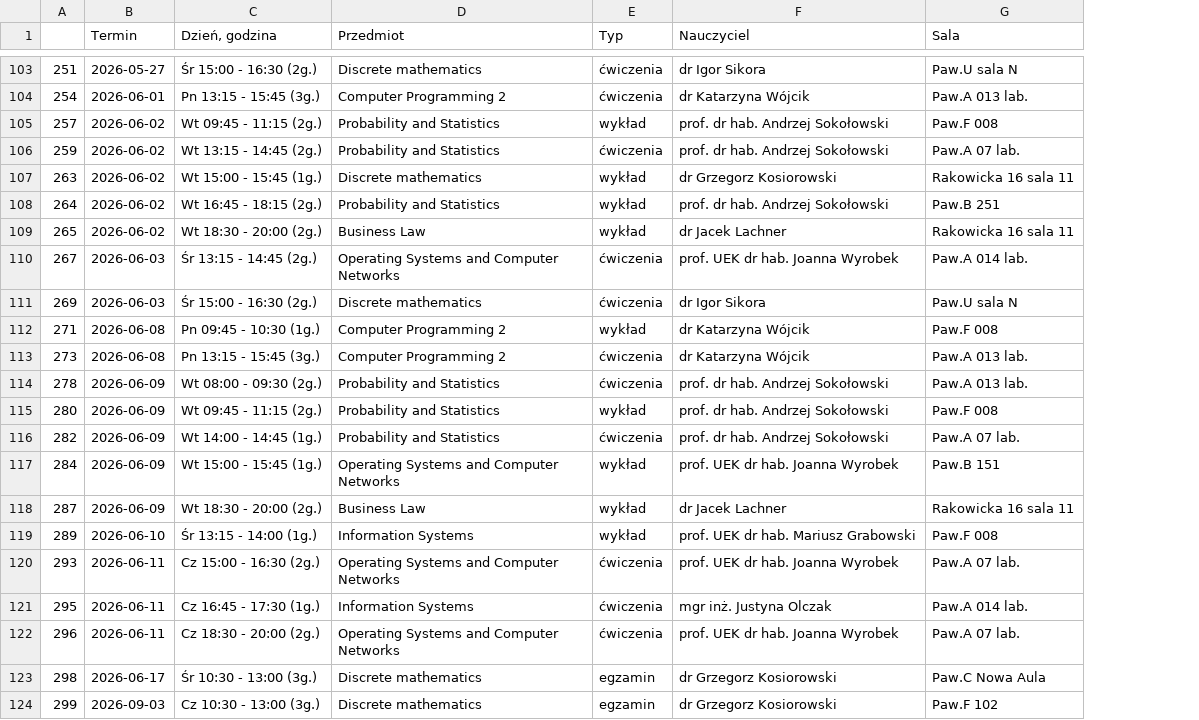
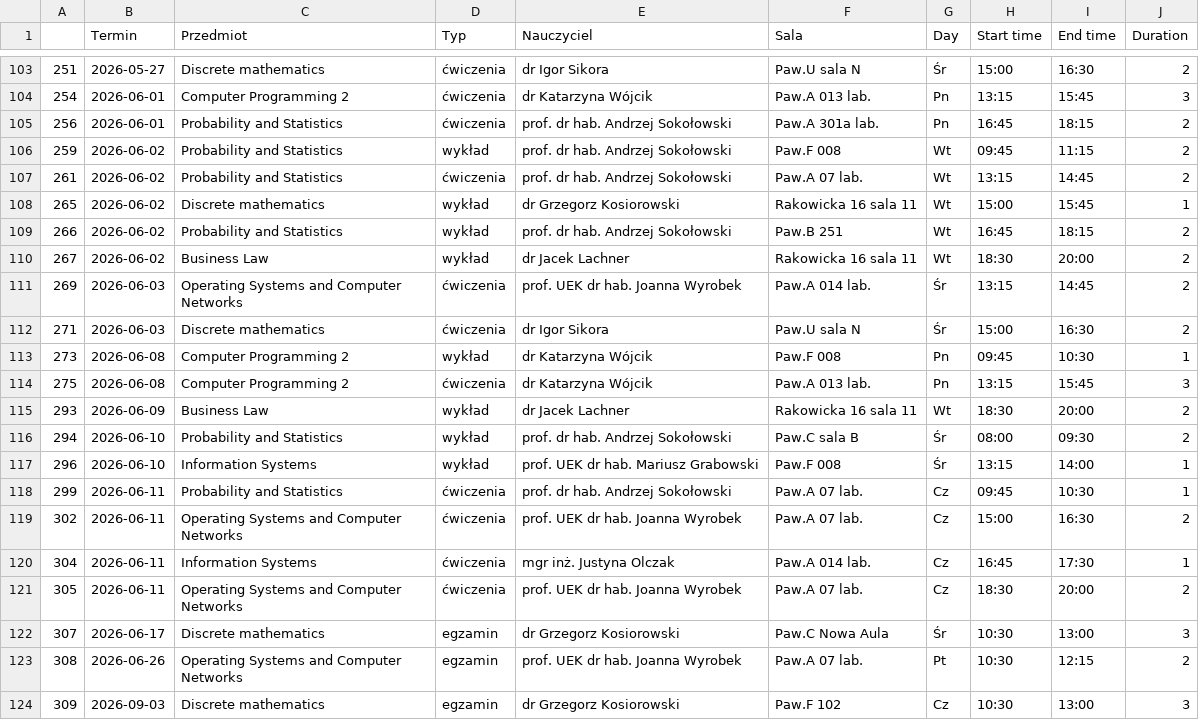
Before and after one commit to MahirSahin8/WebScraperCS11, a CSV file: schedules/ZICSS1-1211.csv, drawn as a sheet; only a part is shown, gaps mark what is left out; removed rows and columns are numbered as before the commit, all else as after; the diff covers the shown part only; the diff names each change by its address in the sheet, - before the commit and + after, or states it on an @@ line.

```diff
--- a/schedules/ZICSS1-1211.csv
+++ b/schedules/ZICSS1-1211.csv
-column C (Dzień, godzina), rows 103-109: Śr 15:00 - 16:30 (2g.) | Pn 13:15 - 15:45 (3g.) | Wt 09:45 - 11:15 (2g.) | Wt 13:15 - 14:45 (2g.) | Wt 15:00 - 15:45 (1g.) | Wt 16:45 - 18:15 (2g.) | Wt 18:30 - 20:00 (2g.); rows 111-113: Śr 15:00 - 16:30 (2g.) | Pn 09:45 - 10:30 (1g.) | Pn 13:15 - 15:45 (3g.); rows 118-124: Wt 18:30 - 20:00 (2g.) | Śr 13:15 - 14:00 (1g.) | Cz 15:00 - 16:30 (2g.) | Cz 16:45 - 17:30 (1g.) | Cz 18:30 - 20:00 (2g.) | Śr 10:30 - 13:00 (3g.) | Cz 10:30 - 13:00 (3g.)
+column G (Day), rows 103-104: Śr | Pn; rows 106-113: Wt | Wt | Wt | Wt | Wt | Śr | Śr | Pn; row 115: Wt; row 117: Śr; rows 119-122: Cz | Cz | Cz | Śr; row 124: Cz
+column H (Start time), rows 103-104: 15:00 | 13:15; rows 106-113: 09:45 | 13:15 | 15:00 | 16:45 | 18:30 | 13:15 | 15:00 | 09:45; row 115: 18:30; row 117: 13:15; rows 119-122: 15:00 | 16:45 | 18:30 | 10:30; row 124: 10:30
+column I (End time), rows 103-104: 16:30 | 15:45; rows 106-113: 11:15 | 14:45 | 15:45 | 18:15 | 20:00 | 14:45 | 16:30 | 10:30; row 115: 20:00; row 117: 14:00; rows 119-122: 16:30 | 17:30 | 20:00 | 13:00; row 124: 13:00
+column J (Duration), rows 103-104: 2 | 3; rows 106-113: 2 | 2 | 1 | 2 | 2 | 2 | 2 | 1; row 115: 2; row 117: 1; rows 119-122: 2 | 1 | 2 | 3; row 124: 3
+row 105: 256 | 2026-06-01 | Probability and Statistics | ćwiczenia | prof. dr hab. Andrzej Sokołowski | Paw.A 301a lab. | Pn | 16:45 | 18:15 | 2
-A106: 257
+A106: 259
-A107: 259
+A107: 261
-A108: 263
+A108: 265
-A109: 264
+A109: 266
-A110: 265
+A110: 267
-row 110: 267 | 2026-06-03 | Śr 13:15 - 14:45 (2g.) | Operating Systems and Computer Networks | ćwiczenia | prof. UEK dr hab. Joanna Wyrobek | Paw.A 014 lab.
-C111 (Przedmiot): Discrete mathematics
+C111 (Przedmiot): Operating Systems and Computer Networks
-E111 (Nauczyciel): dr Igor Sikora
+E111 (Nauczyciel): prof. UEK dr hab. Joanna Wyrobek
-F111 (Sala): Paw.U sala N
+F111 (Sala): Paw.A 014 lab.
-B112 (Termin): 2026-06-08
+B112 (Termin): 2026-06-03
-C112 (Przedmiot): Computer Programming 2
+C112 (Przedmiot): Discrete mathematics
-D112 (Typ): wykład
+D112 (Typ): ćwiczenia
-E112 (Nauczyciel): dr Katarzyna Wójcik
+E112 (Nauczyciel): dr Igor Sikora
-F112 (Sala): Paw.F 008
+F112 (Sala): Paw.U sala N
-D113 (Typ): ćwiczenia
+D113 (Typ): wykład
-F113 (Sala): Paw.A 013 lab.
+F113 (Sala): Paw.F 008
-row 114: 278 | 2026-06-09 | Wt 08:00 - 09:30 (2g.) | Probability and Statistics | ćwiczenia | prof. dr hab. Andrzej Sokołowski | Paw.A 013 lab.
-row 115: 280 | 2026-06-09 | Wt 09:45 - 11:15 (2g.) | Probability and Statistics | wykład | prof. dr hab. Andrzej Sokołowski | Paw.F 008
-row 116: 282 | 2026-06-09 | Wt 14:00 - 14:45 (1g.) | Probability and Statistics | ćwiczenia | prof. dr hab. Andrzej Sokołowski | Paw.A 07 lab.
-row 117: 284 | 2026-06-09 | Wt 15:00 - 15:45 (1g.) | Operating Systems and Computer Networks | wykład | prof. UEK dr hab. Joanna Wyrobek | Paw.B 151
+row 114: 275 | 2026-06-08 | Computer Programming 2 | ćwiczenia | dr Katarzyna Wójcik | Paw.A 013 lab. | Pn | 13:15 | 15:45 | 3
-A115: 287
+A115: 293
+row 116: 294 | 2026-06-10 | Probability and Statistics | wykład | prof. dr hab. Andrzej Sokołowski | Paw.C sala B | Śr | 08:00 | 09:30 | 2
-A117: 289
+A117: 296
+row 118: 299 | 2026-06-11 | Probability and Statistics | ćwiczenia | prof. dr hab. Andrzej Sokołowski | Paw.A 07 lab. | Cz | 09:45 | 10:30 | 1
-A119: 293
+A119: 302
-A120: 295
+A120: 304
-A121: 296
+A121: 305
-A122: 298
+A122: 307
+row 123: 308 | 2026-06-26 | Operating Systems and Computer Networks | egzamin | prof. UEK dr hab. Joanna Wyrobek | Paw.A 07 lab. | Pt | 10:30 | 12:15 | 2
-A124: 299
+A124: 309
```
Also changed, not shown: 1 edited cell elsewhere in this file, 3 other files.
